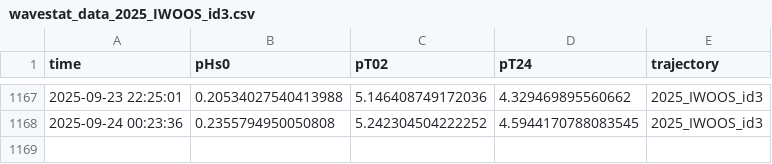
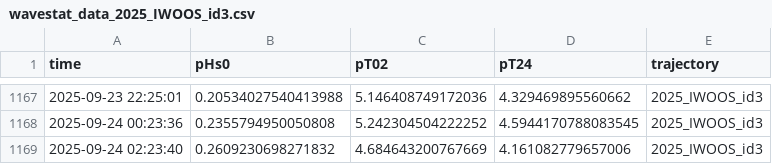
Before and after one commit to jerabaul29/2025_IWOOS_id3_data, a CSV file: wavestat_data_2025_IWOOS_id3.csv, drawn as a sheet; only a part is shown, gaps mark what is left out; the diff names each change by its address in the sheet, - before the commit and + after, or states it on an @@ line.

```diff
--- a/wavestat_data_2025_IWOOS_id3.csv
+++ b/wavestat_data_2025_IWOOS_id3.csv
+row 1169: 2025-09-24 02:23:40 | 0.2609230698271832 | 4.684643200767669 | 4.161082779657006 | 2025_IWOOS_id3
```
Also changed, not shown: temp_data_2025_IWOOS_id3.csv, 1 other file.
